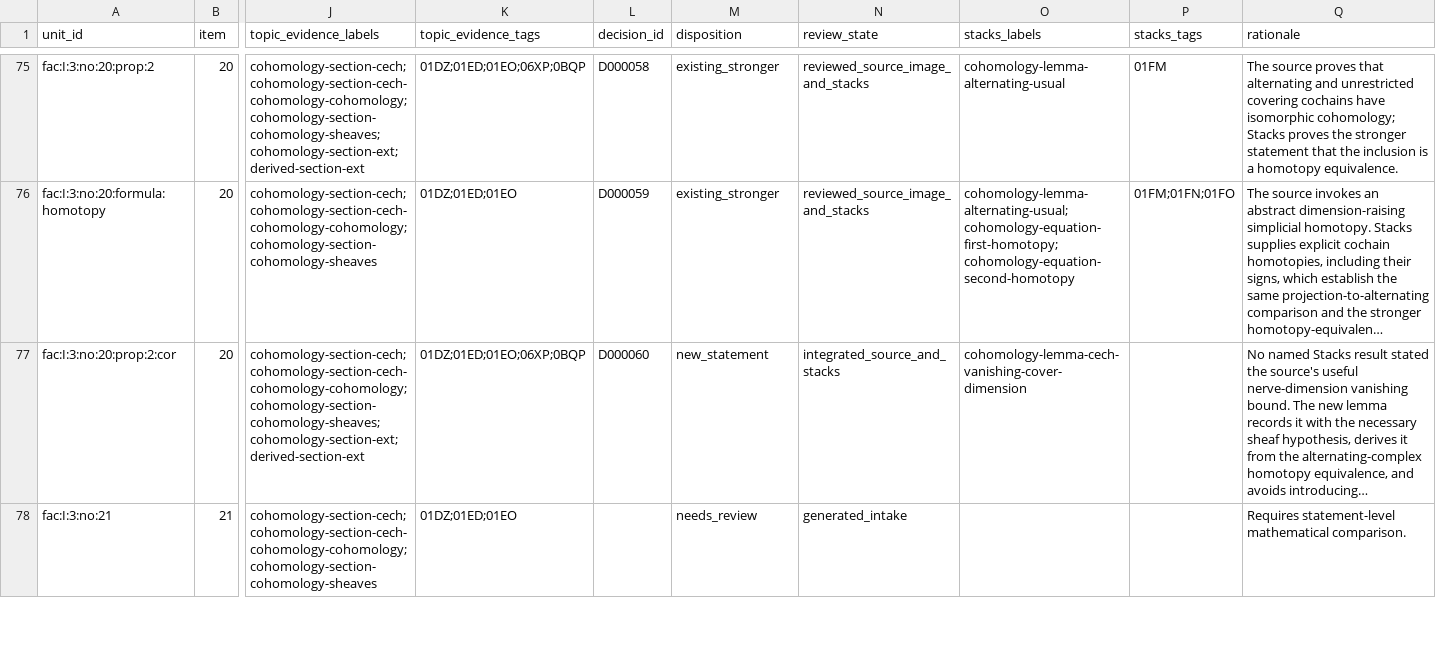
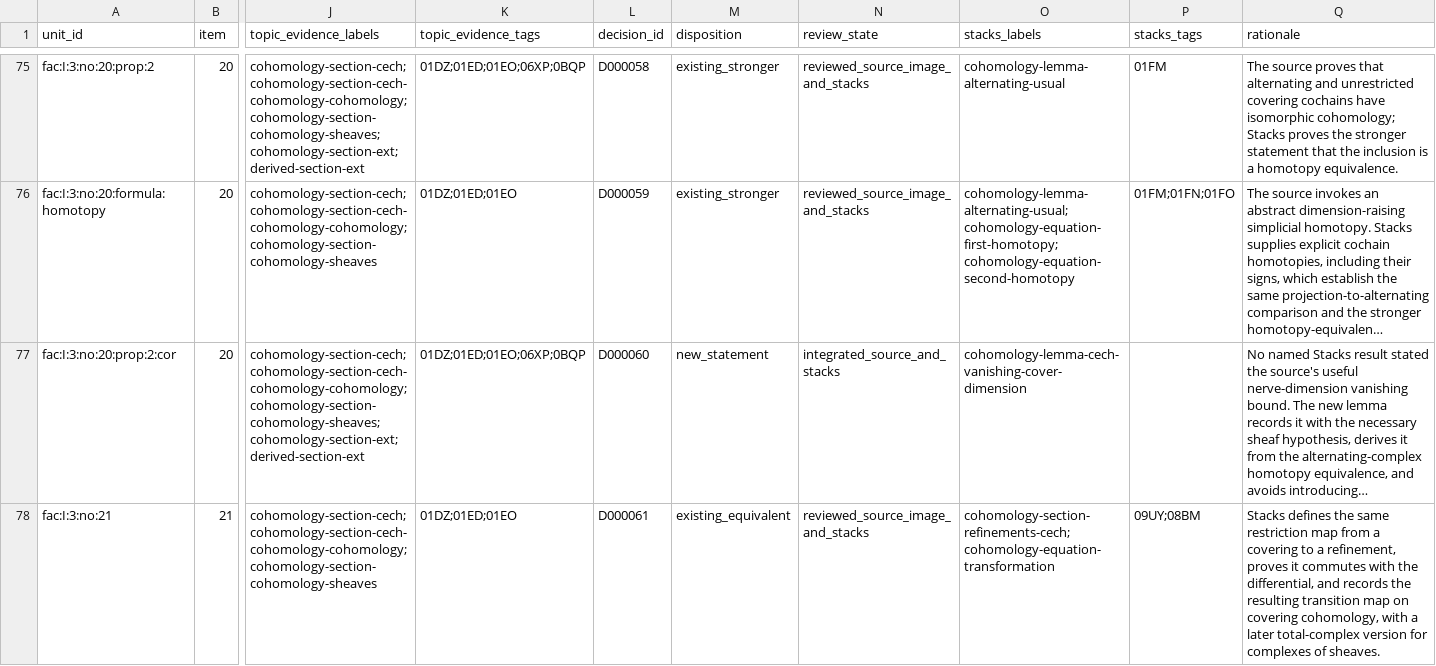
Before and after one commit to KokunoYumeto/stacks-english-ai-edition, a CSV file: fac/map.csv, drawn as a sheet; only a part is shown, gaps mark what is left out; long unchanged cells end in …; the diff covers the shown part only; the diff names each change by its address in the sheet, - before the commit and + after, or states it on an @@ line.

```diff
--- a/fac/map.csv
+++ b/fac/map.csv
-L78 (decision_id): (empty)
+L78 (decision_id): D000061
-M78 (disposition): needs_review
+M78 (disposition): existing_equivalent
-N78 (review_state): generated_intake
+N78 (review_state): reviewed_source_image_and_stacks
-O78 (stacks_labels): (empty)
+O78 (stacks_labels): cohomology-section-refinements-cech;cohomology-equation-transformation
-P78 (stacks_tags): (empty)
+P78 (stacks_tags): 09UY;08BM
-Q78 (rationale): Requires statement-level mathematical comparison.
+Q78 (rationale): Stacks defines the same restriction map from a covering to a refinement, proves it commutes with the differential, and records the resulting transition map on covering cohomology, with a later total-complex version for complexes of sheaves.
```
Also changed, not shown: 6 edited cells elsewhere in this file, fac/dec.csv, fac/issues.csv, 8 other files.
